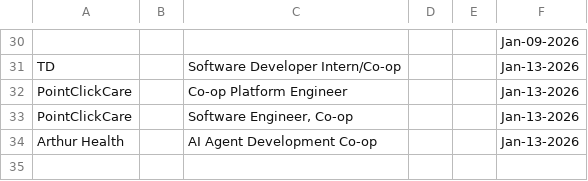
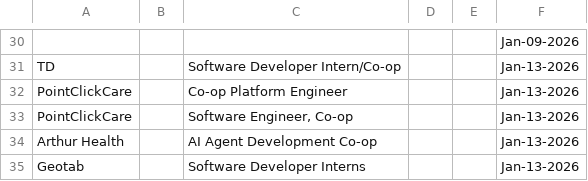
Before and after one commit to Ctrl-Sky/automated-groq-job-application, a CSV file: outputs/jobs_applied_to.csv, drawn as a sheet; only a part is shown, gaps mark what is left out; the diff names each change by its address in the sheet, - before the commit and + after, or states it on an @@ line.

```diff
--- a/outputs/jobs_applied_to.csv
+++ b/outputs/jobs_applied_to.csv
+row 35: Geotab |  | Software Developer Interns |  |  | Jan-13-2026
```
Also changed, not shown: 1 other file.
